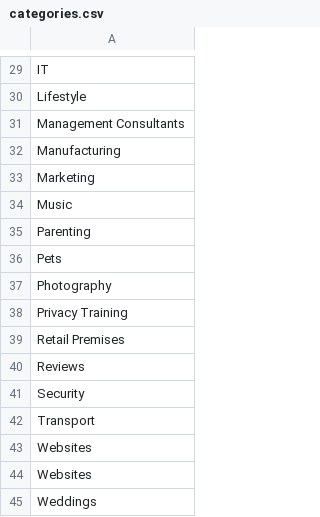
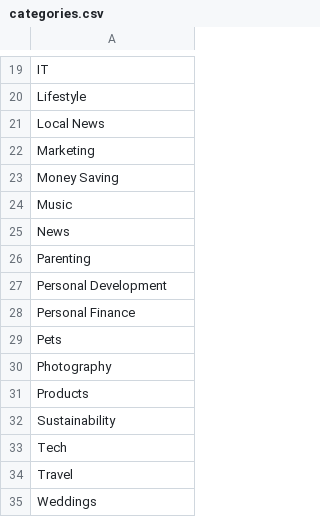
Before and after one commit to rdomloge/slinkylinky, a CSV file: src/main/resources/categories.csv, drawn as a sheet; only a part is shown, gaps mark what is left out; the diff covers the shown part only.

```diff
--- a/src/main/resources/categories.csv
+++ b/src/main/resources/categories.csv
@@ -30,16 +20,16 @@ IT
 Lifestyle
-Management Consultants
-Manufacturing
+Local News
 Marketing
+Money Saving
 Music
+News
 Parenting
+Personal Development
+Personal Finance
 Pets
 Photography
-Privacy Training
-Retail Premises
-Reviews
-Security
-Transport
-Websites
-Websites
+Products
+Sustainability
+Tech
+Travel
 Weddings
```
Also changed, not shown: 2 added rows, 12 removed rows and 7 edited cells elsewhere in this file, 3 other files.
